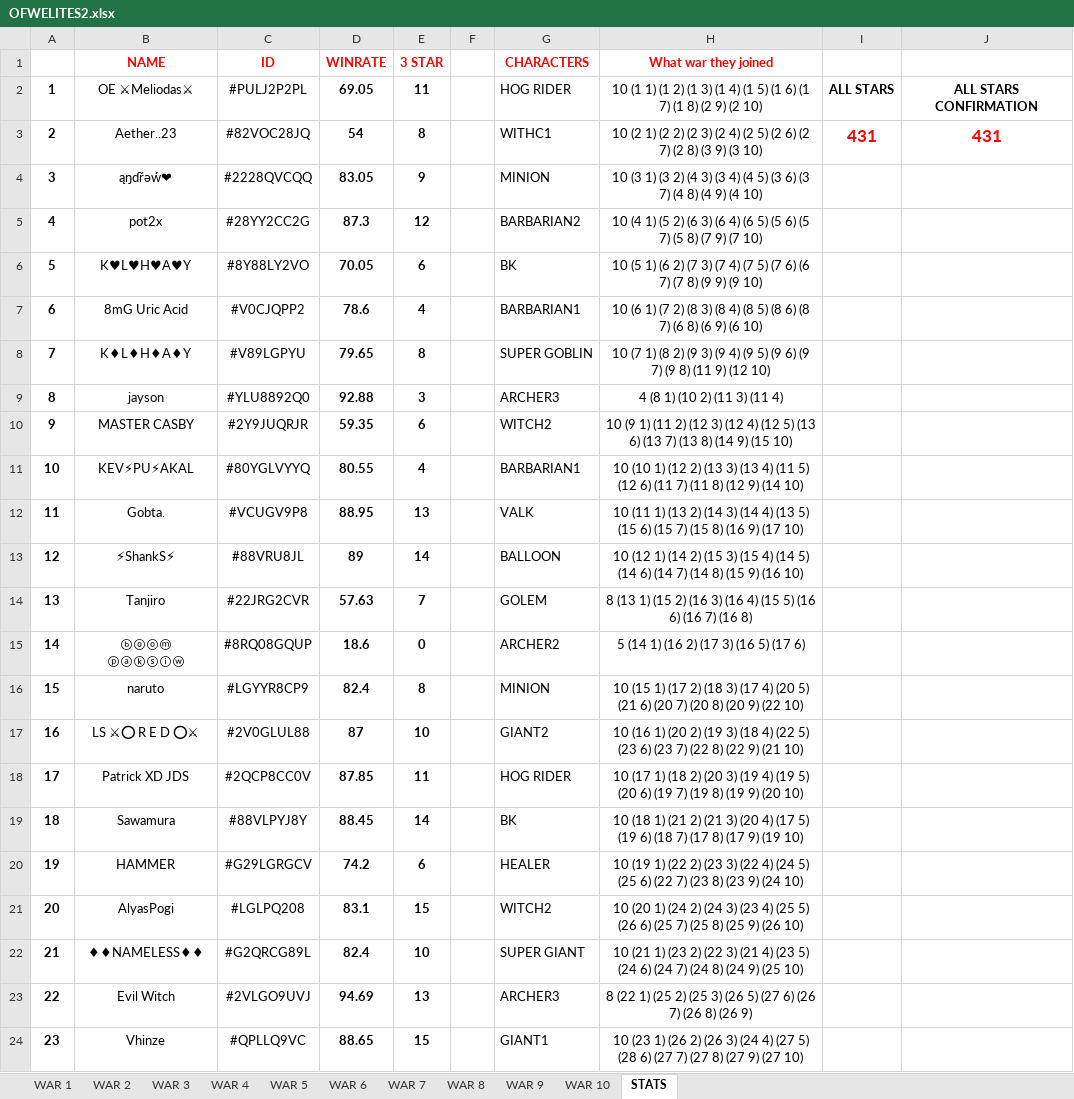
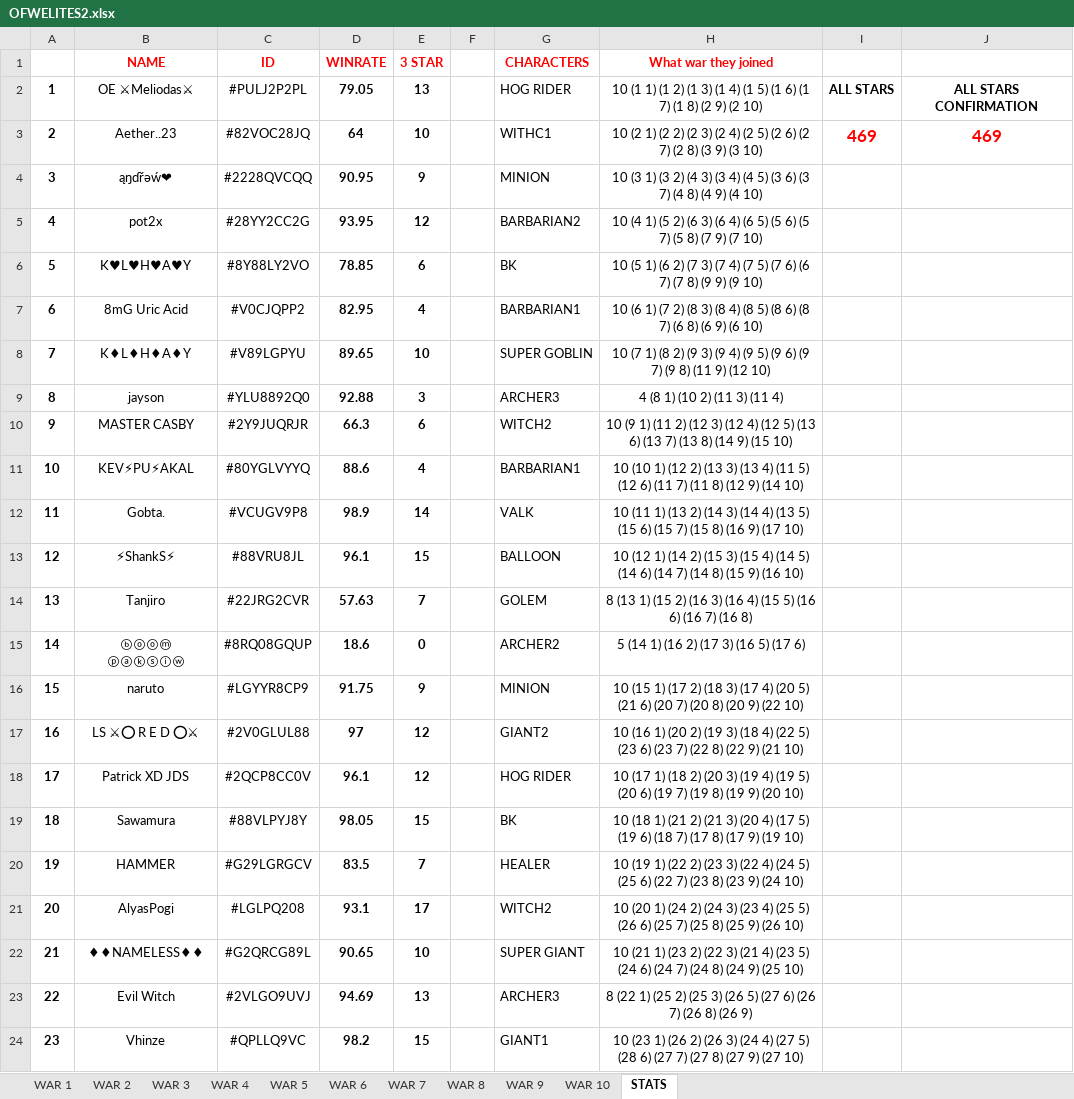
Before and after one commit to xDESTROYERGAMINGx/testing2, an Excel workbook: Cards/OFWELITES2.xlsx, sheet STATS, drawn as a sheet; only a part is shown; values as stored, in another font and other column widths than the file's, no borders; the diff covers the shown part only; the diff names each change by its address in the sheet, - before the commit and + after, or states it on an @@ line.

```diff
--- a/Cards/OFWELITES2.xlsx (sheet STATS)
+++ b/Cards/OFWELITES2.xlsx (sheet STATS)
-D2 (WINRATE): 69.05
+D2 (WINRATE): 79.05
-E2 (3 STAR): 11
+E2 (3 STAR): 13
-D3 (WINRATE): 54
+D3 (WINRATE): 64
-E3 (3 STAR): 8
+E3 (3 STAR): 10
-I3: 431
+I3: 469
-J3: 431
+J3: 469
-D4 (WINRATE): 83.05
+D4 (WINRATE): 90.95
-D5 (WINRATE): 87.3
+D5 (WINRATE): 93.95
-D6 (WINRATE): 70.05
+D6 (WINRATE): 78.85
-D7 (WINRATE): 78.6
+D7 (WINRATE): 82.95
-D8 (WINRATE): 79.65
+D8 (WINRATE): 89.65
-E8 (3 STAR): 8
+E8 (3 STAR): 10
-D10 (WINRATE): 59.35
+D10 (WINRATE): 66.3
-D11 (WINRATE): 80.55
+D11 (WINRATE): 88.6
-D12 (WINRATE): 88.95
+D12 (WINRATE): 98.9
-E12 (3 STAR): 13
+E12 (3 STAR): 14
-D13 (WINRATE): 89
+D13 (WINRATE): 96.1
-E13 (3 STAR): 14
+E13 (3 STAR): 15
-D16 (WINRATE): 82.4
+D16 (WINRATE): 91.75
-E16 (3 STAR): 8
+E16 (3 STAR): 9
-D17 (WINRATE): 87
+D17 (WINRATE): 97
-E17 (3 STAR): 10
+E17 (3 STAR): 12
-D18 (WINRATE): 87.85
+D18 (WINRATE): 96.1
-E18 (3 STAR): 11
+E18 (3 STAR): 12
-D19 (WINRATE): 88.45
+D19 (WINRATE): 98.05
-E19 (3 STAR): 14
+E19 (3 STAR): 15
-D20 (WINRATE): 74.2
+D20 (WINRATE): 83.5
-E20 (3 STAR): 6
+E20 (3 STAR): 7
-D21 (WINRATE): 83.1
+D21 (WINRATE): 93.1
-E21 (3 STAR): 15
+E21 (3 STAR): 17
-D22 (WINRATE): 82.4
+D22 (WINRATE): 90.65
-D24 (WINRATE): 88.65
+D24 (WINRATE): 98.2
```
Also changed, not shown: 46 edited cells elsewhere in this sheet, sheet WAR 10, 54 other files.
